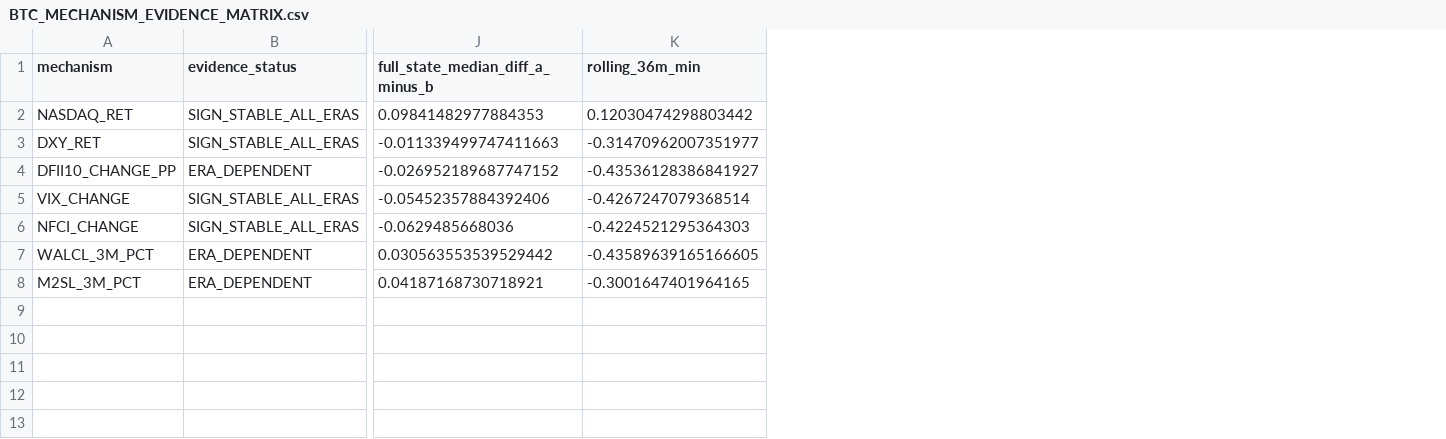
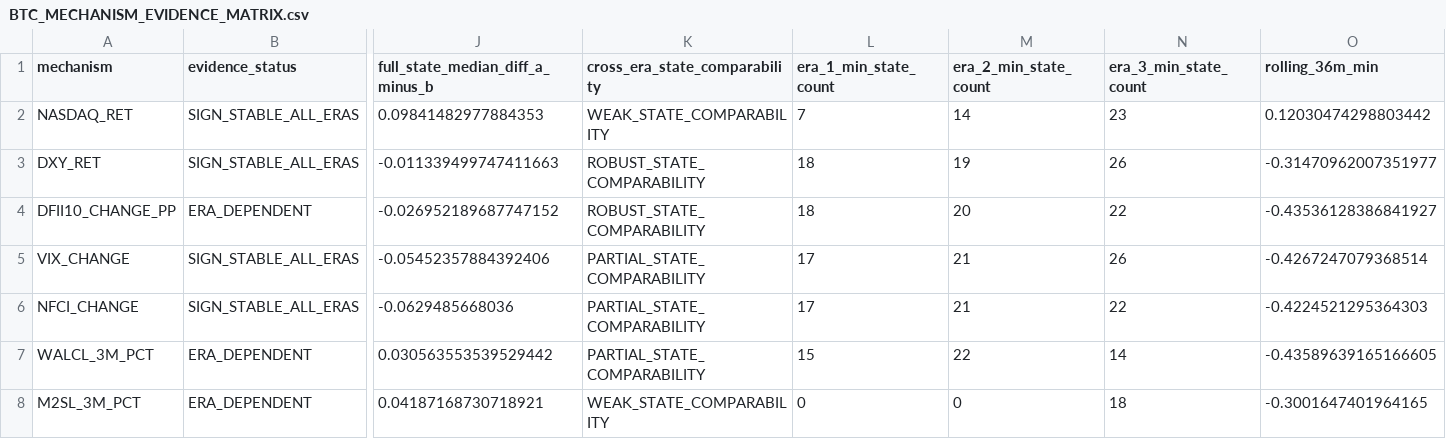
Before and after one commit to xuanyiting68-hash/gss-cb-001-macro-regime-cross-asset, a CSV file: results/btc_liquidity_risk_regime_mechanism_039_v1/BTC_MECHANISM_EVIDENCE_MATRIX.csv, drawn as a sheet; only a part is shown, gaps mark what is left out; the diff names each change by its address in the sheet, - before the commit and + after, or states it on an @@ line.

```diff
--- a/results/btc_liquidity_risk_regime_mechanism_039_v1/BTC_MECHANISM_EVIDENCE_MATRIX.csv
+++ b/results/btc_liquidity_risk_regime_mechanism_039_v1/BTC_MECHANISM_EVIDENCE_MATRIX.csv
+column K (cross_era_state_comparability), rows 2-8: WEAK_STATE_COMPARABILITY | ROBUST_STATE_COMPARABILITY | ROBUST_STATE_COMPARABILITY | PARTIAL_STATE_COMPARABILITY | PARTIAL_STATE_COMPARABILITY | PARTIAL_STATE_COMPARABILITY | WEAK_STATE_COMPARABILITY
+column L (era_1_min_state_count), rows 2-8: 7 | 18 | 18 | 17 | 17 | 15 | 0
+column M (era_2_min_state_count), rows 2-8: 14 | 19 | 20 | 21 | 21 | 22 | 0
+column N (era_3_min_state_count), rows 2-8: 23 | 26 | 22 | 26 | 22 | 14 | 18
```
Also changed, not shown: results/btc_liquidity_risk_regime_mechanism_039_v1/BTC_INVESTOR_QUESTION_REGISTRY.csv, results/btc_liquidity_risk_regime_mechanism_039_v1/SOURCE_REGISTRY.csv, 4 other files.
